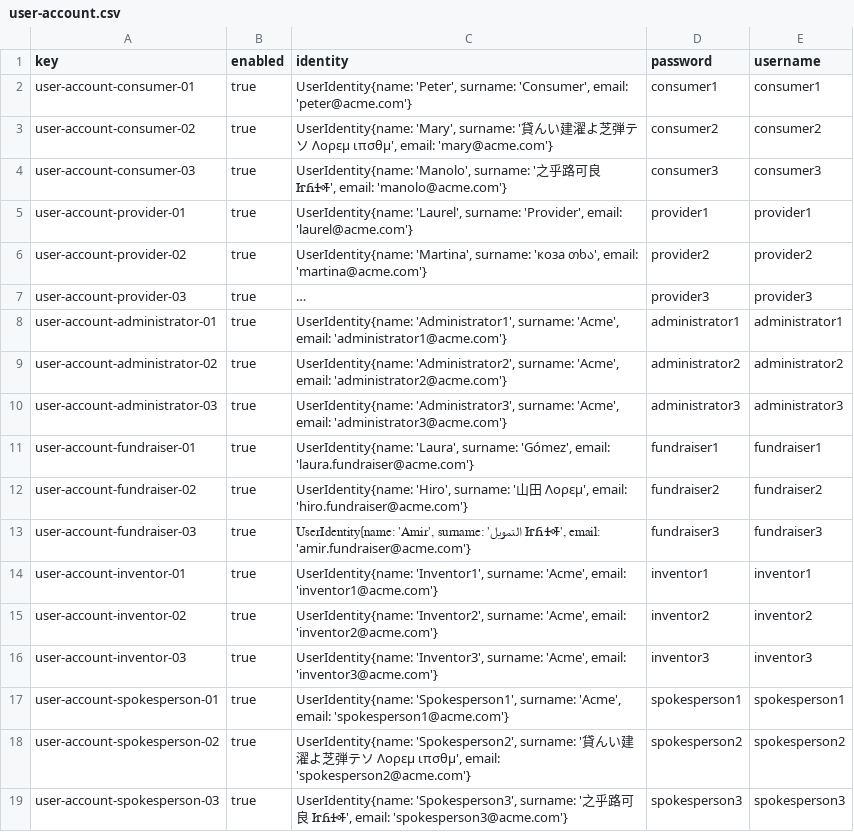
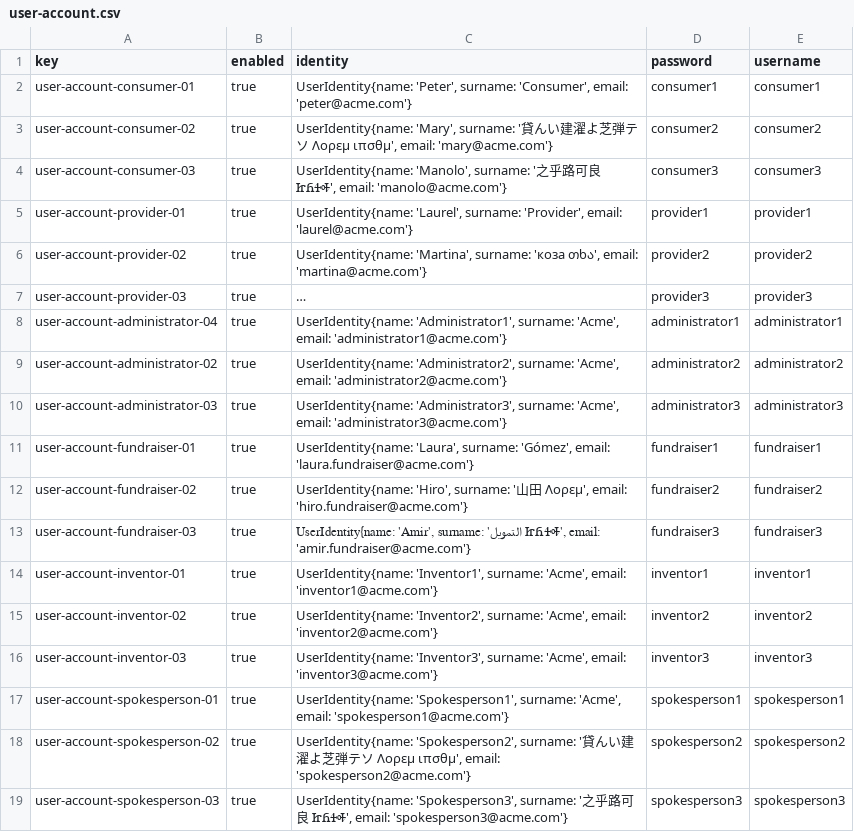
Before and after one commit to DP2-G-067/Acme-Starters-C, a CSV file: src/main/resources/WEB-INF/data/sample/batch-01/user-account.csv, drawn as a sheet; long unchanged cells end in …; the diff names each change by its address in the sheet, - before the commit and + after, or states it on an @@ line.

Commit message:
fix: resolve duplicate administrator IDs and campaign validation errors

```diff
--- a/src/main/resources/WEB-INF/data/sample/batch-01/user-account.csv
+++ b/src/main/resources/WEB-INF/data/sample/batch-01/user-account.csv
-A8 (key): user-account-administrator-01
+A8 (key): user-account-administrator-04
```
Also changed, not shown: 3 other files.
